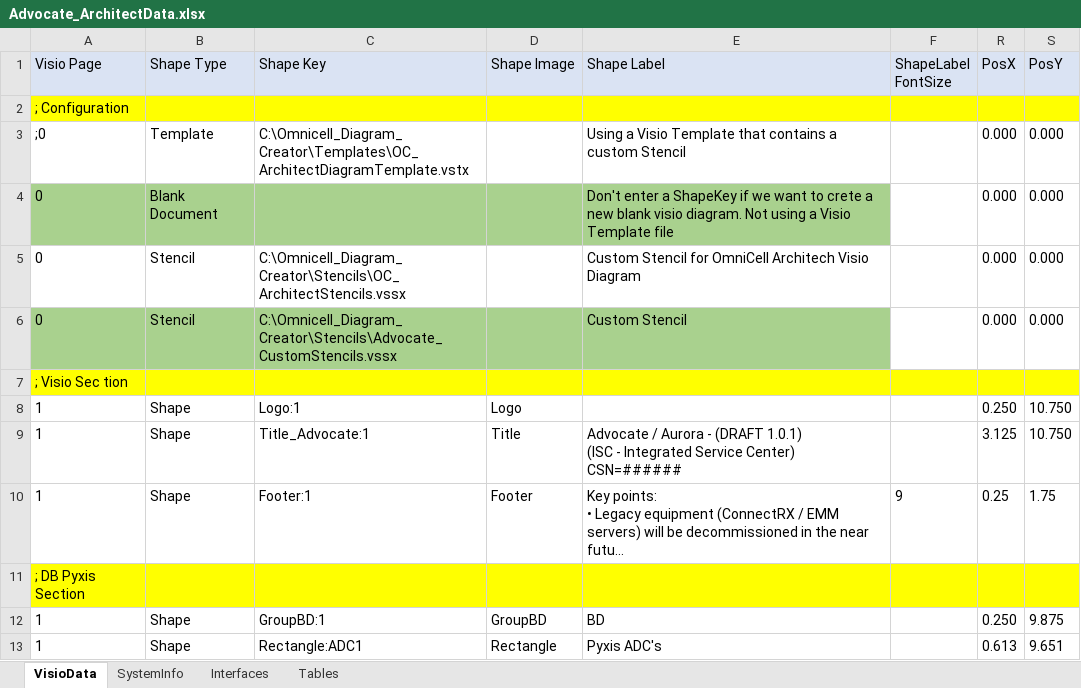
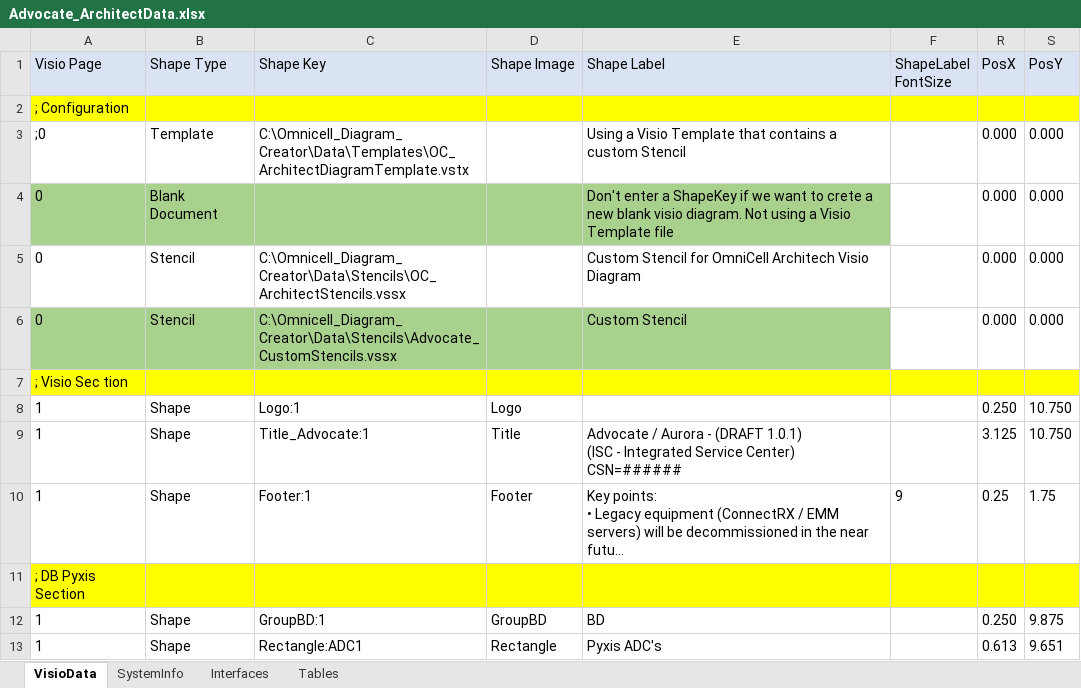
Before and after one commit to dougvida/VisioDiagramCreator, an Excel workbook: Data/ScriptData/Advocate_ArchitectData.xlsx, sheet VisioData, drawn as a sheet; only a part is shown; long unchanged cells end in …; values as stored, in another font and other column widths than the file's, no borders; the diff names each change by its address in the sheet, - before the commit and + after, or states it on an @@ line.

Commit message:
Arranged some of the data files and folders

```diff
--- a/Data/ScriptData/Advocate_ArchitectData.xlsx (sheet VisioData)
+++ b/Data/ScriptData/Advocate_ArchitectData.xlsx (sheet VisioData)
-C3 (Shape Key): C:\Omnicell_Diagram_Creator\Templates\OC_ArchitectDiagramTemplate.vstx
+C3 (Shape Key): C:\Omnicell_Diagram_Creator\Data\Templates\OC_ArchitectDiagramTemplate.vstx
-C5 (Shape Key): C:\Omnicell_Diagram_Creator\Stencils\OC_ArchitectStencils.vssx
+C5 (Shape Key): C:\Omnicell_Diagram_Creator\Data\Stencils\OC_ArchitectStencils.vssx
-C6 (Shape Key): C:\Omnicell_Diagram_Creator\Stencils\Advocate_CustomStencils.vssx
+C6 (Shape Key): C:\Omnicell_Diagram_Creator\Data\Stencils\Advocate_CustomStencils.vssx
```
Also changed, not shown: 4 other files.
